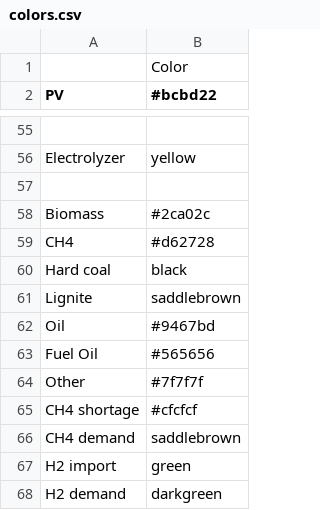
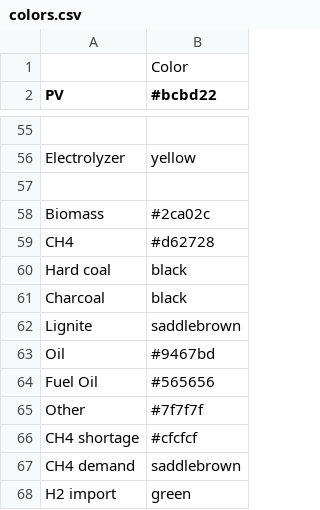
Before and after one commit to rl-institut/Uganda_oemof, a CSV file: oemof_b3/config/colors.csv, drawn as a sheet; only a part is shown, gaps mark what is left out; the shorter side is filled out with more unchanged rows.

Commit message:
Add charcoal and remove CH4 (example_base)

```diff
--- a/oemof_b3/config/colors.csv
+++ b/oemof_b3/config/colors.csv
@@ -60,2 +60,3 @@ CH4,#d62728
 Hard coal,black
+Charcoal,black
 Lignite,saddlebrown
```
Also changed, not shown: 5 other files.
